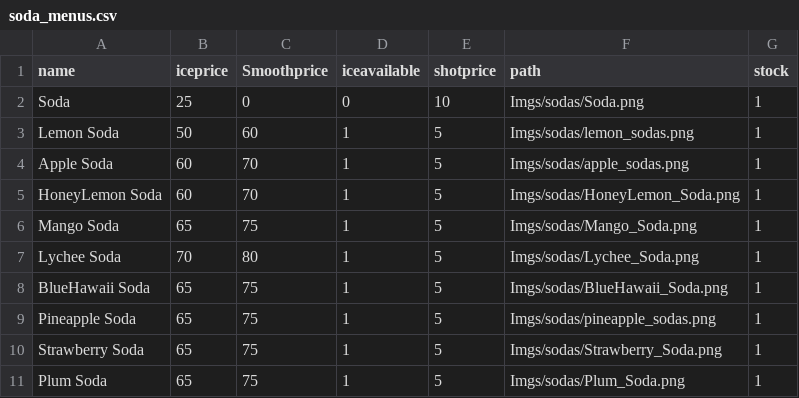
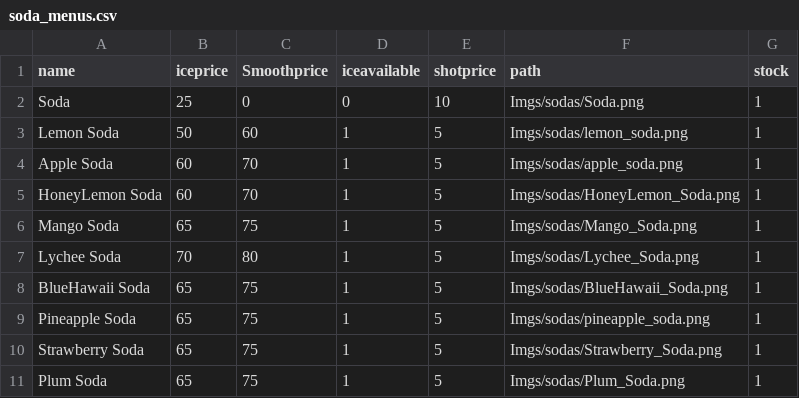
Before and after one commit to WhiteBerry8973/ProjectMaeve, a CSV file: files/soda_menus.csv, drawn as a sheet.

```diff
--- a/files/soda_menus.csv
+++ b/files/soda_menus.csv
@@ -2,4 +2,4 @@ name, iceprice, Smoothprice, iceavailable, shotprice, path, stock
 Soda,25,0,0,10,Imgs/sodas/Soda.png,1
-Lemon Soda,50,60,1,5,Imgs/sodas/lemon_sodas.png,1
-Apple Soda,60,70,1,5,Imgs/sodas/apple_sodas.png,1
+Lemon Soda,50,60,1,5,Imgs/sodas/lemon_soda.png,1
+Apple Soda,60,70,1,5,Imgs/sodas/apple_soda.png,1
 HoneyLemon Soda,60,70,1,5,Imgs/sodas/HoneyLemon_Soda.png,1
@@ -8,3 +8,3 @@ Lychee Soda,70,80,1,5,Imgs/sodas/Lychee_Soda.png,1
 BlueHawaii Soda,65,75,1,5,Imgs/sodas/BlueHawaii_Soda.png,1
-Pineapple Soda,65,75,1,5,Imgs/sodas/pineapple_sodas.png,1
+Pineapple Soda,65,75,1,5,Imgs/sodas/pineapple_soda.png,1
 Strawberry Soda,65,75,1,5,Imgs/sodas/Strawberry_Soda.png,1
```
Also changed, not shown: files/tea_menus.csv, 7 other files.
